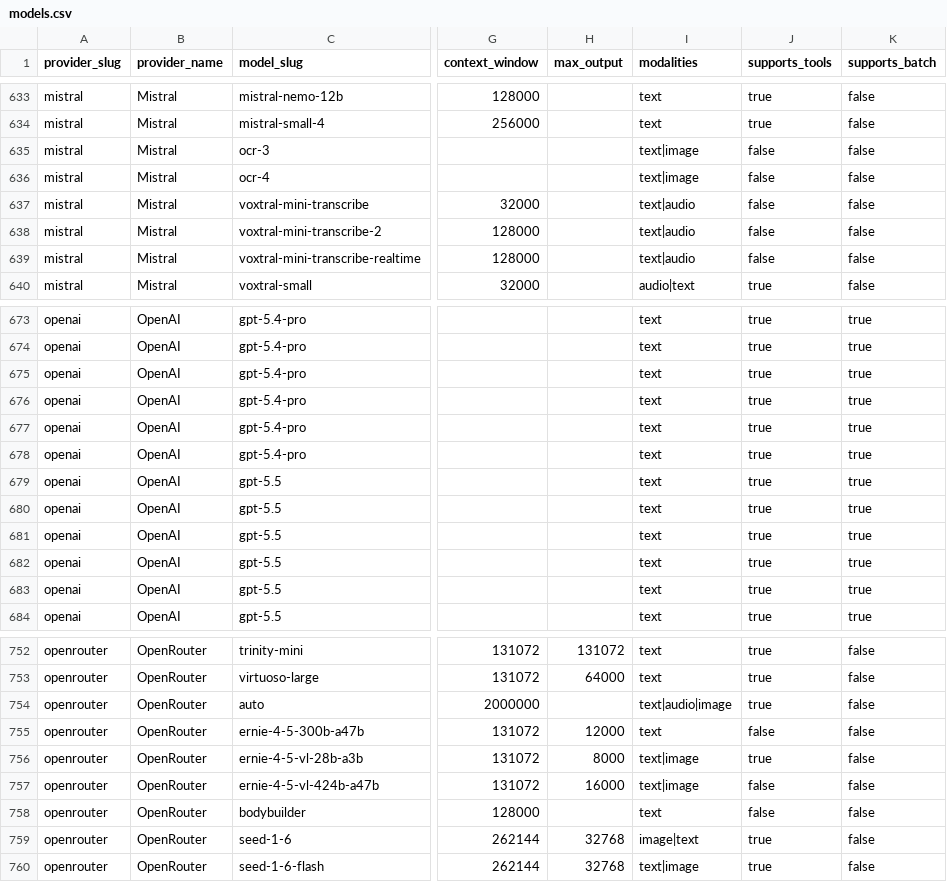
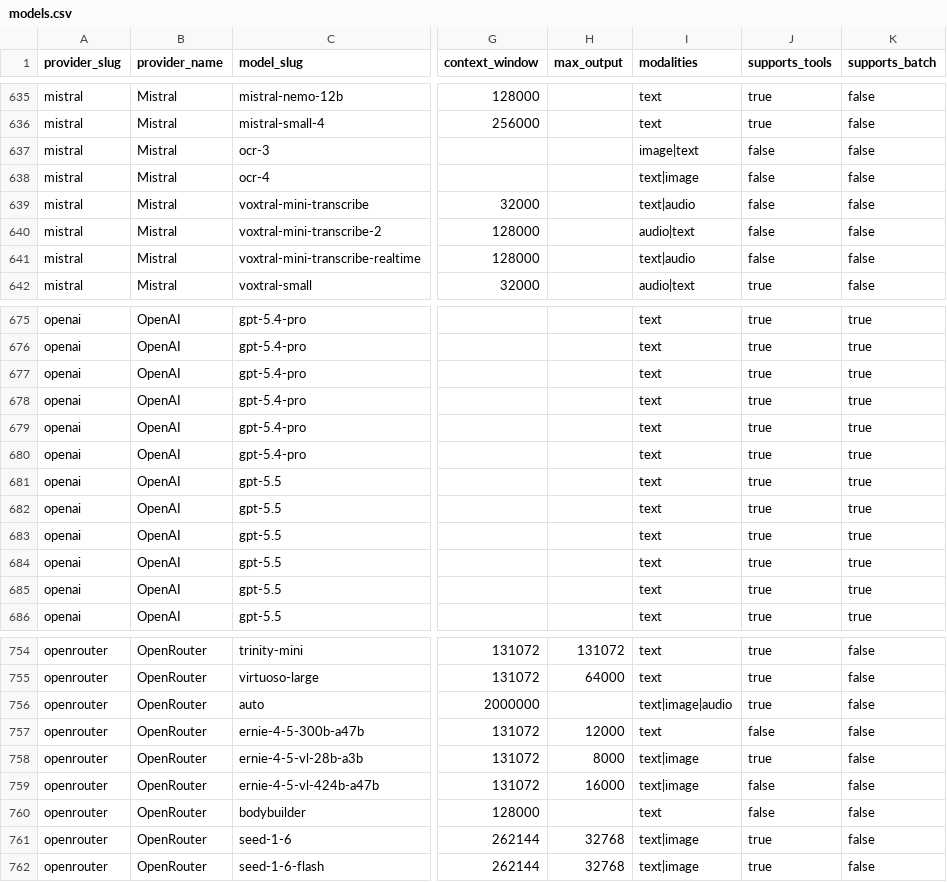
Before and after one commit to llmrates/llm-pricing-dataset, a CSV file: data/models.csv, drawn as a sheet; only a part is shown, gaps mark what is left out; addresses are those after the commit; the diff covers the shown part only; the diff names each change by its address in the sheet, - before the commit and + after, or states it on an @@ line.

```diff
--- a/data/models.csv
+++ b/data/models.csv
-I637 (modalities): text|image
+I637 (modalities): image|text
-I640 (modalities): text|audio
+I640 (modalities): audio|text
@@ row 675 moved to row 678: openai @@
@@ row 681 moved to row 684: openai @@
-I756 (modalities): text|audio|image
+I756 (modalities): text|image|audio
-I761 (modalities): image|text
+I761 (modalities): text|image
```
Also changed, not shown: 3 added rows, 5 moved rows and 41 edited cells elsewhere in this file, 2 other files.
